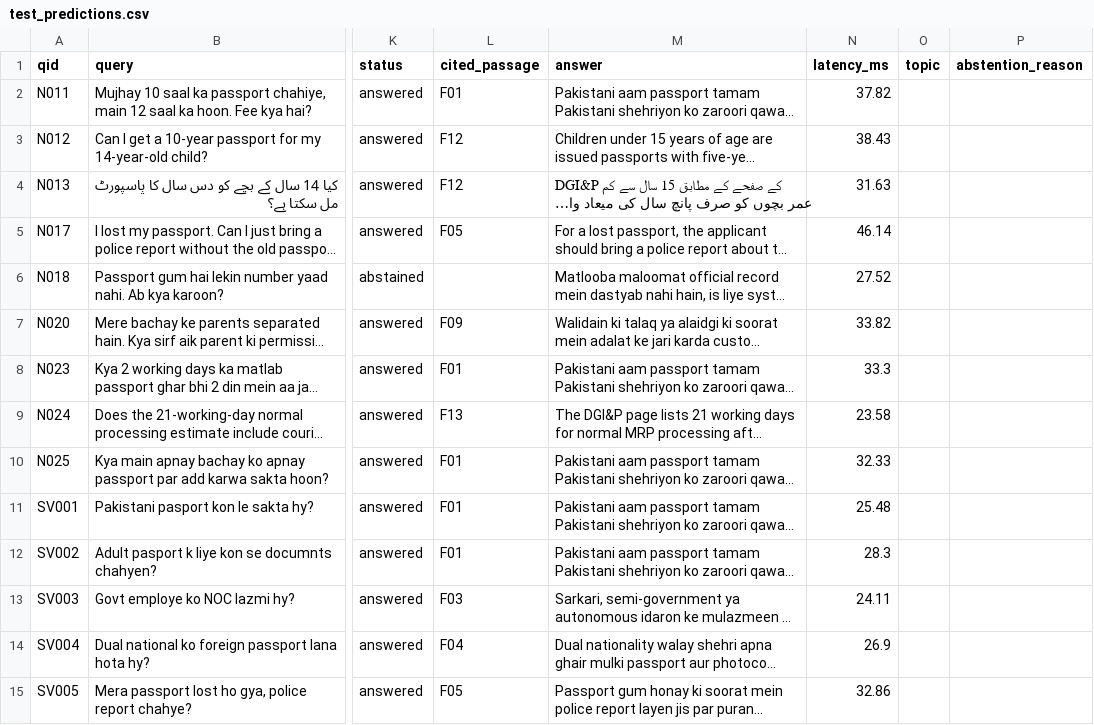
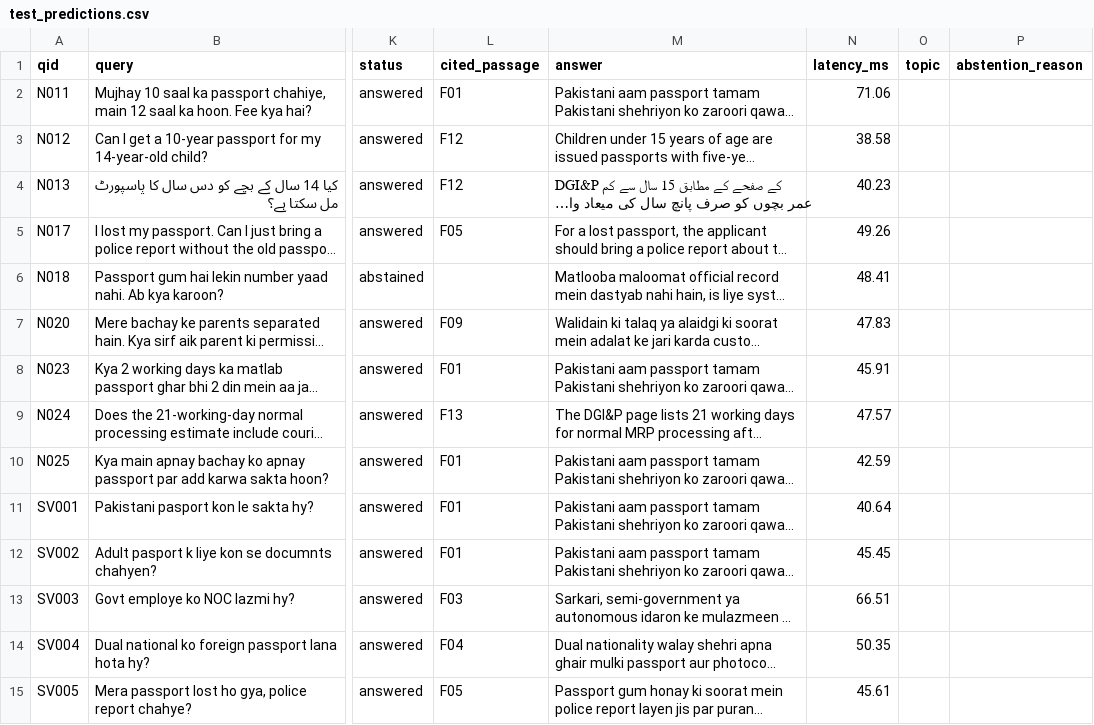
Before and after one commit to AbdulAzeemHashmi/Multilingual-E-Sahulat-AI, a CSV file: validation_pack/test_predictions.csv, drawn as a sheet; only a part is shown, gaps mark what is left out; long unchanged cells end in …; the diff covers the shown part only; the diff names each change by its address in the sheet, - before the commit and + after, or states it on an @@ line.

```diff
--- a/validation_pack/test_predictions.csv
+++ b/validation_pack/test_predictions.csv
-N2 (latency_ms): 37.82
+N2 (latency_ms): 71.06
-N3 (latency_ms): 38.43
+N3 (latency_ms): 38.58
-N4 (latency_ms): 31.63
+N4 (latency_ms): 40.23
-N5 (latency_ms): 46.14
+N5 (latency_ms): 49.26
-N6 (latency_ms): 27.52
+N6 (latency_ms): 48.41
-N7 (latency_ms): 33.82
+N7 (latency_ms): 47.83
-N8 (latency_ms): 33.3
+N8 (latency_ms): 45.91
-N9 (latency_ms): 23.58
+N9 (latency_ms): 47.57
-N10 (latency_ms): 32.33
+N10 (latency_ms): 42.59
-N11 (latency_ms): 25.48
+N11 (latency_ms): 40.64
-N12 (latency_ms): 28.3
+N12 (latency_ms): 45.45
-N13 (latency_ms): 24.11
+N13 (latency_ms): 66.51
-N14 (latency_ms): 26.9
+N14 (latency_ms): 50.35
-N15 (latency_ms): 32.86
+N15 (latency_ms): 45.61
```
Also changed, not shown: 46 edited cells elsewhere in this file, validation_pack/retrieval_comparison.csv, 12 other files.
